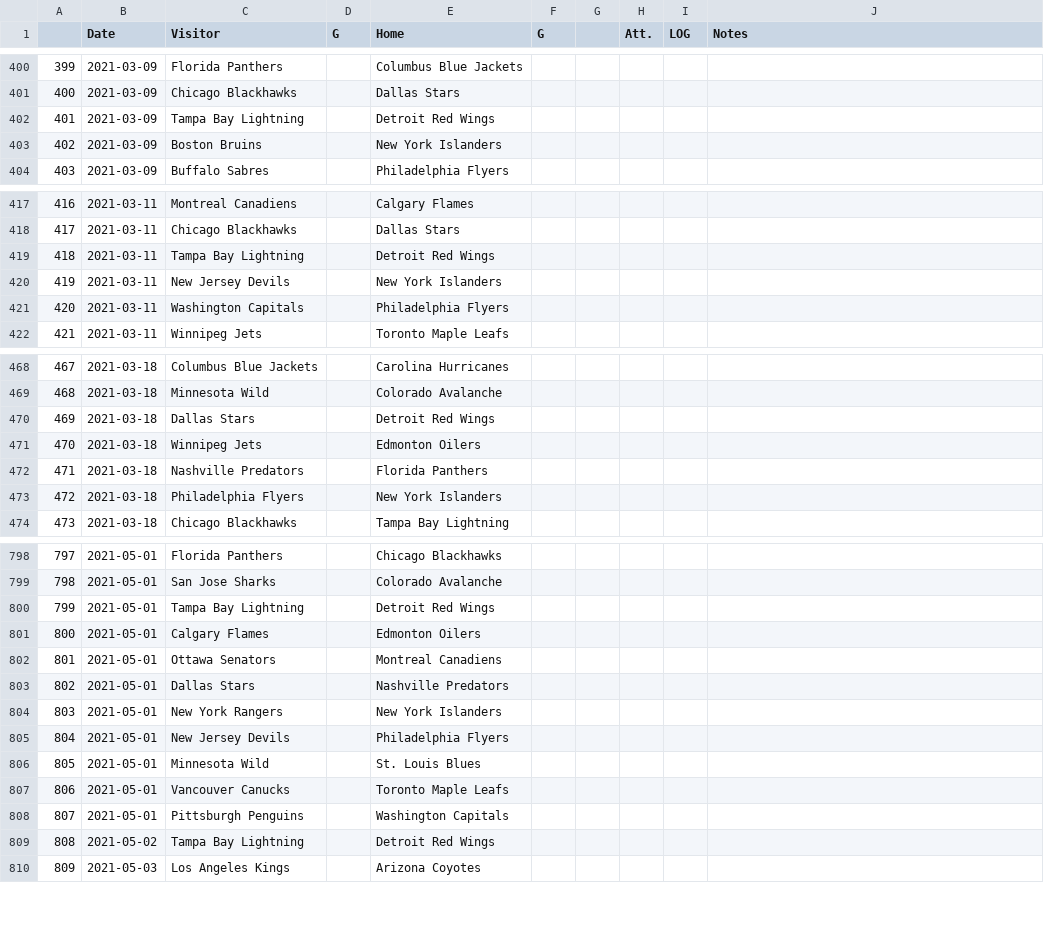
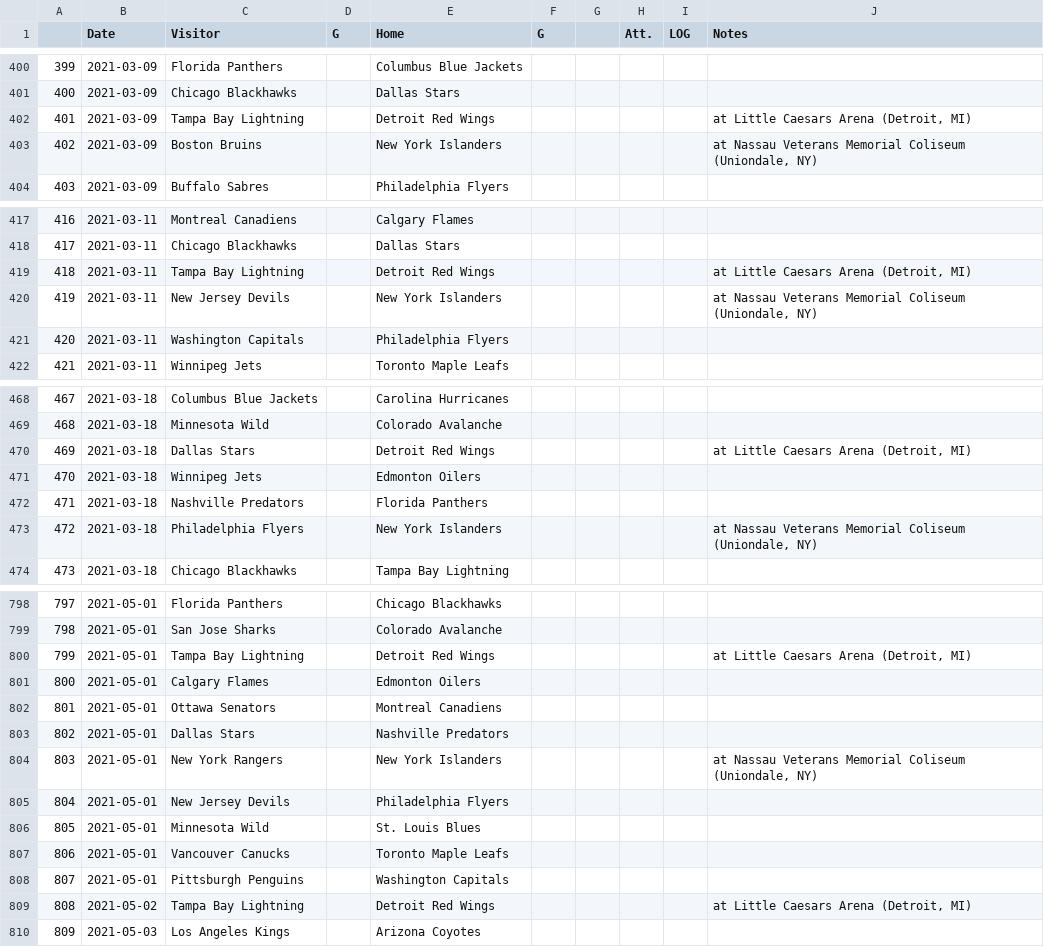
Before and after one commit to pbulsink/HockeyModel, a CSV file: data-raw/20202021.csv, drawn as a sheet; only a part is shown, gaps mark what is left out; the diff covers the shown part only.

```diff
--- a/data-raw/20202021.csv
+++ b/data-raw/20202021.csv
@@ -401,4 +401,4 @@
 "400","2021-03-09","Chicago Blackhawks","","Dallas Stars","","","","",""
-"401","2021-03-09","Tampa Bay Lightning","","Detroit Red Wings","","","","",""
-"402","2021-03-09","Boston Bruins","","New York Islanders","","","","",""
+"401","2021-03-09","Tampa Bay Lightning","","Detroit Red Wings","","","","","at Little Caesars Arena (Detroit, MI)"
+"402","2021-03-09","Boston Bruins","","New York Islanders","","","","","at Nassau Veterans Memorial Coliseum (Uniondale, NY)"
 "403","2021-03-09","Buffalo Sabres","","Philadelphia Flyers","","","","",""
@@ -418,4 +418,4 @@
 "417","2021-03-11","Chicago Blackhawks","","Dallas Stars","","","","",""
-"418","2021-03-11","Tampa Bay Lightning","","Detroit Red Wings","","","","",""
-"419","2021-03-11","New Jersey Devils","","New York Islanders","","","","",""
+"418","2021-03-11","Tampa Bay Lightning","","Detroit Red Wings","","","","","at Little Caesars Arena (Detroit, MI)"
+"419","2021-03-11","New Jersey Devils","","New York Islanders","","","","","at Nassau Veterans Memorial Coliseum (Uniondale, NY)"
 "420","2021-03-11","Washington Capitals","","Philadelphia Flyers","","","","",""
@@ -469,6 +469,6 @@
 "468","2021-03-18","Minnesota Wild","","Colorado Avalanche","","","","",""
-"469","2021-03-18","Dallas Stars","","Detroit Red Wings","","","","",""
+"469","2021-03-18","Dallas Stars","","Detroit Red Wings","","","","","at Little Caesars Arena (Detroit, MI)"
 "470","2021-03-18","Winnipeg Jets","","Edmonton Oilers","","","","",""
 "471","2021-03-18","Nashville Predators","","Florida Panthers","","","","",""
-"472","2021-03-18","Philadelphia Flyers","","New York Islanders","","","","",""
+"472","2021-03-18","Philadelphia Flyers","","New York Islanders","","","","","at Nassau Veterans Memorial Coliseum (Uniondale, NY)"
 "473","2021-03-18","Chicago Blackhawks","","Tampa Bay Lightning","","","","",""
@@ -799,3 +799,3 @@
 "798","2021-05-01","San Jose Sharks","","Colorado Avalanche","","","","",""
-"799","2021-05-01","Tampa Bay Lightning","","Detroit Red Wings","","","","",""
+"799","2021-05-01","Tampa Bay Lightning","","Detroit Red Wings","","","","","at Little Caesars Arena (Detroit, MI)"
 "800","2021-05-01","Calgary Flames","","Edmonton Oilers","","","","",""
@@ -803,3 +803,3 @@
 "802","2021-05-01","Dallas Stars","","Nashville Predators","","","","",""
-"803","2021-05-01","New York Rangers","","New York Islanders","","","","",""
+"803","2021-05-01","New York Rangers","","New York Islanders","","","","","at Nassau Veterans Memorial Coliseum (Uniondale, NY)"
 "804","2021-05-01","New Jersey Devils","","Philadelphia Flyers","","","","",""
@@ -808,3 +808,3 @@
 "807","2021-05-01","Pittsburgh Penguins","","Washington Capitals","","","","",""
-"808","2021-05-02","Tampa Bay Lightning","","Detroit Red Wings","","","","",""
+"808","2021-05-02","Tampa Bay Lightning","","Detroit Red Wings","","","","","at Little Caesars Arena (Detroit, MI)"
 "809","2021-05-03","Los Angeles Kings","","Arizona Coyotes","","","","",""
```
Also changed, not shown: 47 edited cells elsewhere in this file, 9 other files.
